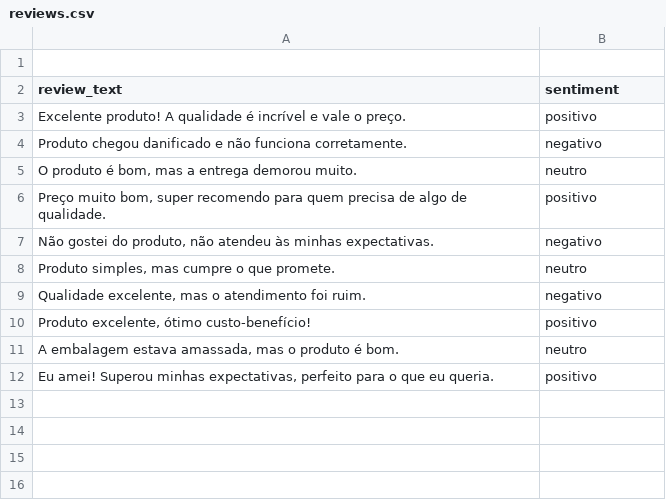
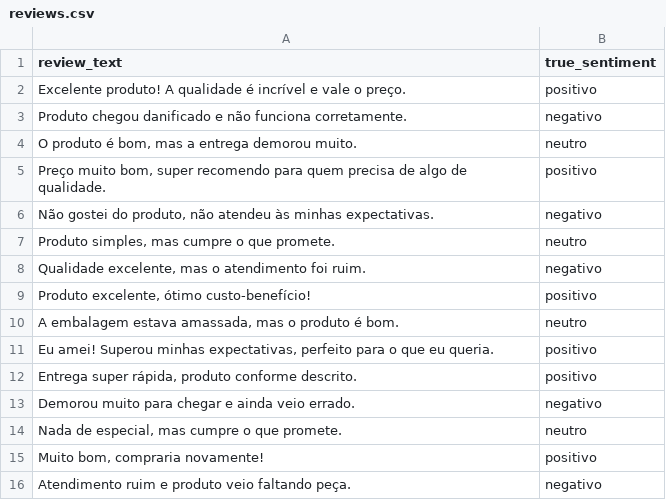
Before and after one commit to williamhnyohei/Review-Classification-with-Generative-AI, a CSV file: data/raw/reviews.csv, drawn as a sheet.

Commit message:
Update reviews.csv

```diff
--- a/data/raw/reviews.csv
+++ b/data/raw/reviews.csv
@@ -1,3 +1,2 @@
-
-review_text,sentiment
+review_text,true_sentiment
 "Excelente produto! A qualidade é incrível e vale o preço.",positivo
@@ -12 +11,6 @@ review_text,sentiment
 "Eu amei! Superou minhas expectativas, perfeito para o que eu queria.",positivo
+"Entrega super rápida, produto conforme descrito.",positivo
+"Demorou muito para chegar e ainda veio errado.",negativo
+"Nada de especial, mas cumpre o que promete.",neutro
+"Muito bom, compraria novamente!",positivo
+"Atendimento ruim e produto veio faltando peça.",negativo
```
